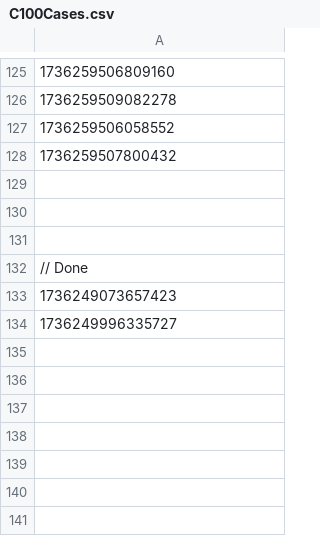
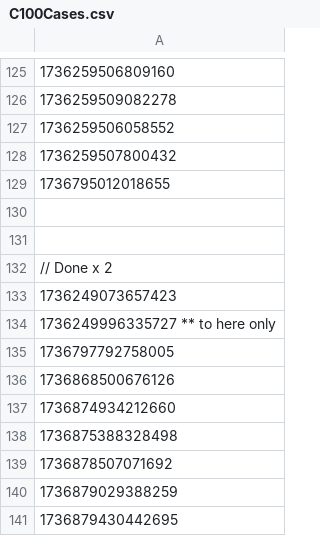
Before and after one commit to hmcts/prl-performance, a CSV file: C100Cases.csv, drawn as a sheet; only a part is shown, gaps mark what is left out.

```diff
--- a/C100Cases.csv
+++ b/C100Cases.csv
@@ -128,7 +128,14 @@
 1736259507800432
+1736795012018655
 
 
-
-// Done
+// Done x 2
 1736249073657423
-1736249996335727
+1736249996335727  ** to here only
+1736797792758005
+1736868500676126
+1736874934212660
+1736875388328498
+1736878507071692
+1736879029388259
+1736879430442695
```
Also changed, not shown: 7 other files.
